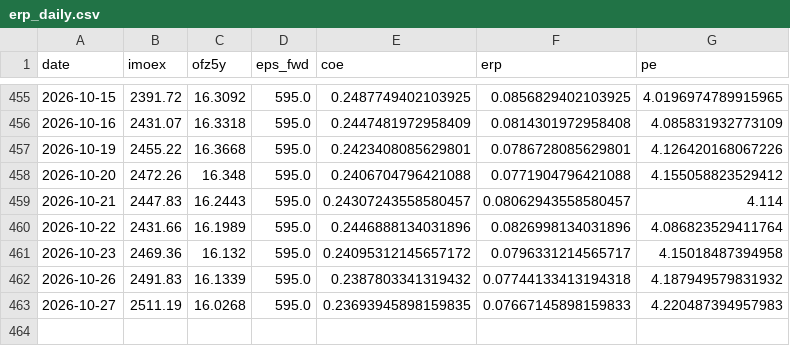
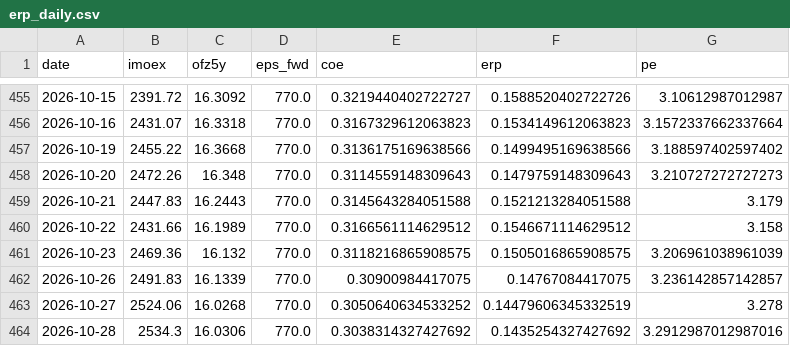
Before and after one commit to davidovaevgeshua-cloud/erp-dashboard, a CSV file: erp_daily.csv, drawn as a sheet; only a part is shown, gaps mark what is left out; the diff covers the shown part only.

```diff
--- a/erp_daily.csv
+++ b/erp_daily.csv
@@ -455,9 +455,10 @@ date,imoex,ofz5y,eps_fwd,coe,erp,pe
-2026-10-15,2391.72,16.3092,595.0,0.2487749402103925,0.0856829402103925,4.0196974789915965
-2026-10-16,2431.07,16.3318,595.0,0.2447481972958409,0.0814301972958408,4.085831932773109
-2026-10-19,2455.22,16.3668,595.0,0.2423408085629801,0.0786728085629801,4.126420168067226
-2026-10-20,2472.26,16.348,595.0,0.2406704796421088,0.0771904796421088,4.155058823529412
-2026-10-21,2447.83,16.2443,595.0,0.24307243558580457,0.08062943558580457,4.114
-2026-10-22,2431.66,16.1989,595.0,0.2446888134031896,0.0826998134031896,4.086823529411764
-2026-10-23,2469.36,16.132,595.0,0.24095312145657172,0.0796331214565717,4.15018487394958
-2026-10-26,2491.83,16.1339,595.0,0.2387803341319432,0.07744133413194318,4.187949579831932
-2026-10-27,2511.19,16.0268,595.0,0.23693945898159835,0.07667145898159833,4.220487394957983
+2026-10-15,2391.72,16.3092,770.0,0.3219440402722727,0.1588520402722726,3.10612987012987
+2026-10-16,2431.07,16.3318,770.0,0.3167329612063823,0.1534149612063823,3.1572337662337664
+2026-10-19,2455.22,16.3668,770.0,0.3136175169638566,0.1499495169638566,3.188597402597402
+2026-10-20,2472.26,16.348,770.0,0.3114559148309643,0.1479759148309643,3.210727272727273
+2026-10-21,2447.83,16.2443,770.0,0.3145643284051588,0.1521213284051588,3.179
+2026-10-22,2431.66,16.1989,770.0,0.3166561114629512,0.1546671114629512,3.158
+2026-10-23,2469.36,16.132,770.0,0.3118216865908575,0.1505016865908575,3.206961038961039
+2026-10-26,2491.83,16.1339,770.0,0.30900984417075,0.14767084417075,3.236142857142857
+2026-10-27,2524.06,16.0268,770.0,0.3050640634533252,0.14479606345332519,3.278
+2026-10-28,2534.3,16.0306,770.0,0.3038314327427692,0.1435254327427692,3.2912987012987016
```
Also changed, not shown: 40 edited cells elsewhere in this file, erp_quarterly.csv, 3 other files.
